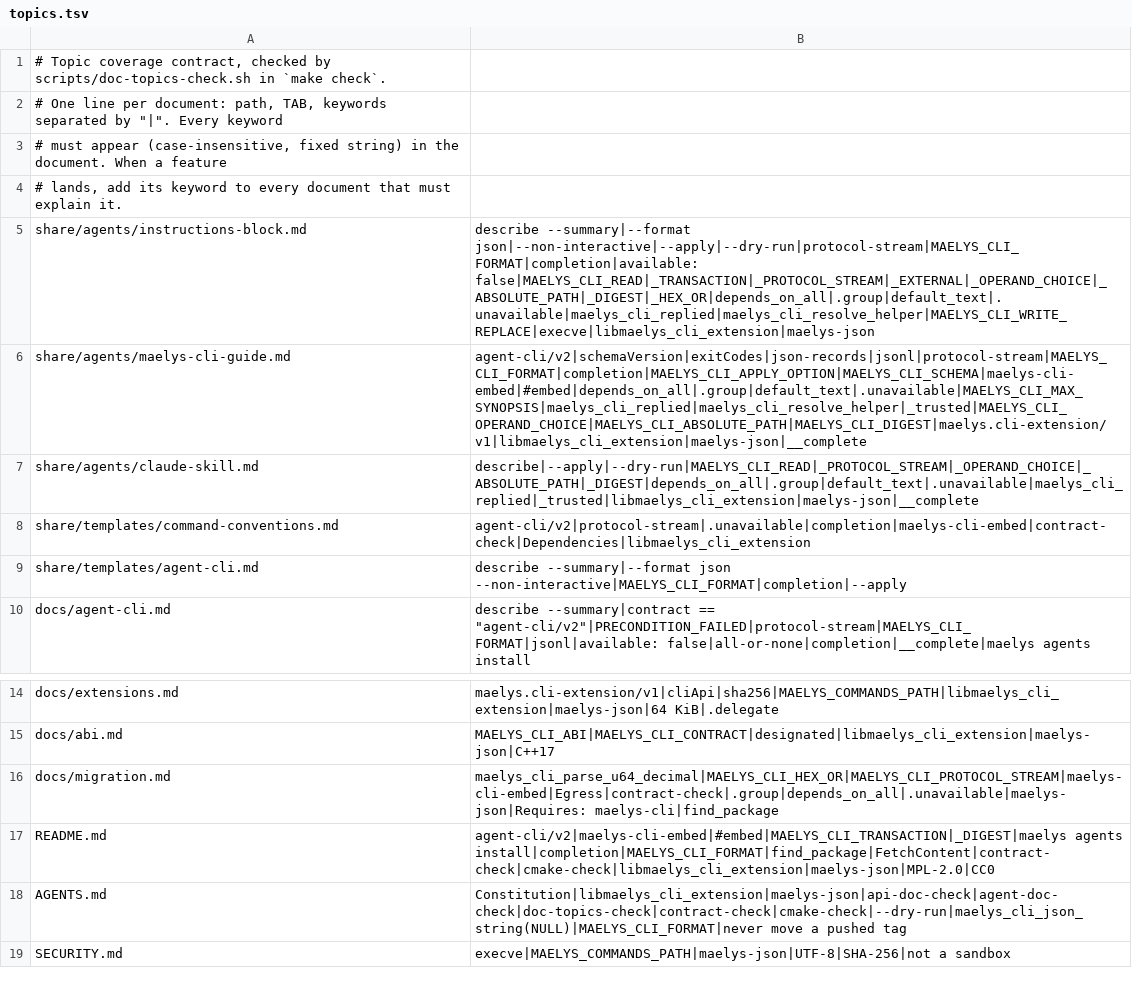
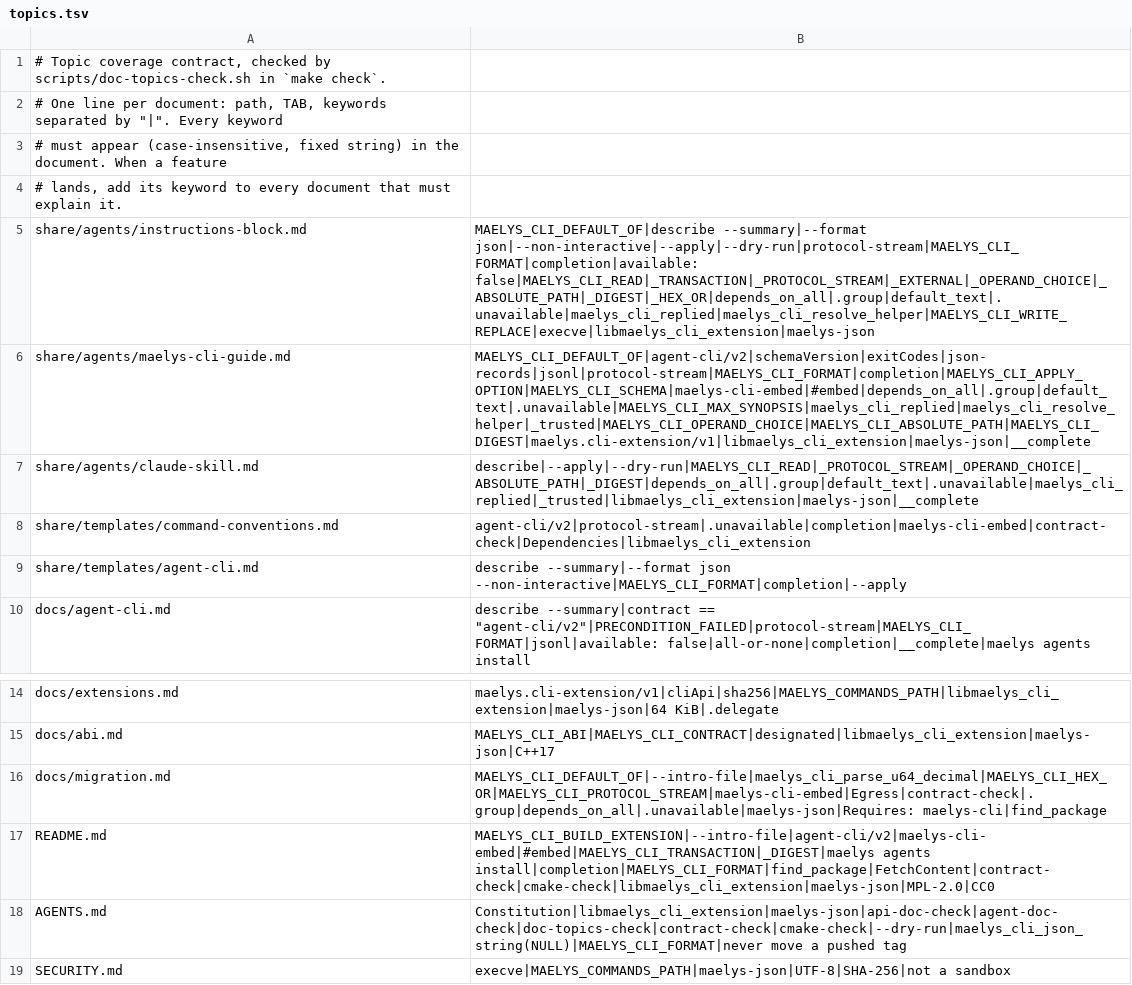
Before and after one commit to maelys-dev/maelys-cli, a TSV file: docs/topics.tsv, drawn as a sheet; only a part is shown, gaps mark what is left out.

Commit message:
0.5.2: product-owned reference wording, core-only CMake configuration, MAELYS_CLI_DEFAULT_OF, topic coverage check

```diff
--- a/docs/topics.tsv
+++ b/docs/topics.tsv
@@ -4,4 +4,4 @@
 # lands, add its keyword to every document that must explain it.
-share/agents/instructions-block.md	describe --summary|--format json|--non-interactive|--apply|--dry-run|protocol-stream|MAELYS_CLI_FORMAT|completion|available: false|MAELYS_CLI_READ|_TRANSACTION|_PROTOCOL_STREAM|_EXTERNAL|_OPERAND_CHOICE|_ABSOLUTE_PATH|_DIGEST|_HEX_OR|depends_on_all|.group|default_text|.unavailable|maelys_cli_replied|maelys_cli_resolve_helper|MAELYS_CLI_WRITE_REPLACE|execve|libmaelys_cli_extension|maelys-json
-share/agents/maelys-cli-guide.md	agent-cli/v2|schemaVersion|exitCodes|json-records|jsonl|protocol-stream|MAELYS_CLI_FORMAT|completion|MAELYS_CLI_APPLY_OPTION|MAELYS_CLI_SCHEMA|maelys-cli-embed|#embed|depends_on_all|.group|default_text|.unavailable|MAELYS_CLI_MAX_SYNOPSIS|maelys_cli_replied|maelys_cli_resolve_helper|_trusted|MAELYS_CLI_OPERAND_CHOICE|MAELYS_CLI_ABSOLUTE_PATH|MAELYS_CLI_DIGEST|maelys.cli-extension/v1|libmaelys_cli_extension|maelys-json|__complete
+share/agents/instructions-block.md	MAELYS_CLI_DEFAULT_OF|describe --summary|--format json|--non-interactive|--apply|--dry-run|protocol-stream|MAELYS_CLI_FORMAT|completion|available: false|MAELYS_CLI_READ|_TRANSACTION|_PROTOCOL_STREAM|_EXTERNAL|_OPERAND_CHOICE|_ABSOLUTE_PATH|_DIGEST|_HEX_OR|depends_on_all|.group|default_text|.unavailable|maelys_cli_replied|maelys_cli_resolve_helper|MAELYS_CLI_WRITE_REPLACE|execve|libmaelys_cli_extension|maelys-json
+share/agents/maelys-cli-guide.md	MAELYS_CLI_DEFAULT_OF|agent-cli/v2|schemaVersion|exitCodes|json-records|jsonl|protocol-stream|MAELYS_CLI_FORMAT|completion|MAELYS_CLI_APPLY_OPTION|MAELYS_CLI_SCHEMA|maelys-cli-embed|#embed|depends_on_all|.group|default_text|.unavailable|MAELYS_CLI_MAX_SYNOPSIS|maelys_cli_replied|maelys_cli_resolve_helper|_trusted|MAELYS_CLI_OPERAND_CHOICE|MAELYS_CLI_ABSOLUTE_PATH|MAELYS_CLI_DIGEST|maelys.cli-extension/v1|libmaelys_cli_extension|maelys-json|__complete
 share/agents/claude-skill.md	describe|--apply|--dry-run|MAELYS_CLI_READ|_PROTOCOL_STREAM|_OPERAND_CHOICE|_ABSOLUTE_PATH|_DIGEST|depends_on_all|.group|default_text|.unavailable|maelys_cli_replied|_trusted|libmaelys_cli_extension|maelys-json|__complete
@@ -15,4 +15,4 @@ docs/extensions.md	maelys.cli-extension/v1|cliApi|sha256|MAELYS_COMMANDS_PATH|li
 docs/abi.md	MAELYS_CLI_ABI|MAELYS_CLI_CONTRACT|designated|libmaelys_cli_extension|maelys-json|C++17
-docs/migration.md	maelys_cli_parse_u64_decimal|MAELYS_CLI_HEX_OR|MAELYS_CLI_PROTOCOL_STREAM|maelys-cli-embed|Egress|contract-check|.group|depends_on_all|.unavailable|maelys-json|Requires: maelys-cli|find_package
-README.md	agent-cli/v2|maelys-cli-embed|#embed|MAELYS_CLI_TRANSACTION|_DIGEST|maelys agents install|completion|MAELYS_CLI_FORMAT|find_package|FetchContent|contract-check|cmake-check|libmaelys_cli_extension|maelys-json|MPL-2.0|CC0
+docs/migration.md	MAELYS_CLI_DEFAULT_OF|--intro-file|maelys_cli_parse_u64_decimal|MAELYS_CLI_HEX_OR|MAELYS_CLI_PROTOCOL_STREAM|maelys-cli-embed|Egress|contract-check|.group|depends_on_all|.unavailable|maelys-json|Requires: maelys-cli|find_package
+README.md	MAELYS_CLI_BUILD_EXTENSION|--intro-file|agent-cli/v2|maelys-cli-embed|#embed|MAELYS_CLI_TRANSACTION|_DIGEST|maelys agents install|completion|MAELYS_CLI_FORMAT|find_package|FetchContent|contract-check|cmake-check|libmaelys_cli_extension|maelys-json|MPL-2.0|CC0
 AGENTS.md	Constitution|libmaelys_cli_extension|maelys-json|api-doc-check|agent-doc-check|doc-topics-check|contract-check|cmake-check|--dry-run|maelys_cli_json_string(NULL)|MAELYS_CLI_FORMAT|never move a pushed tag
```
Also changed, not shown: 15 other files.
